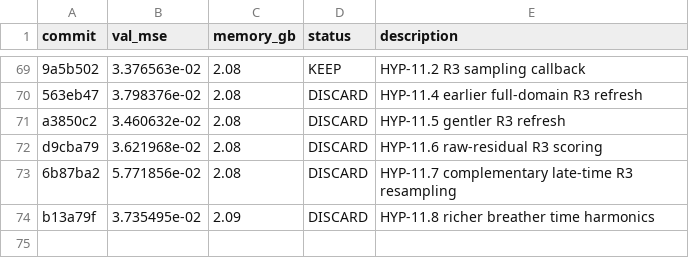
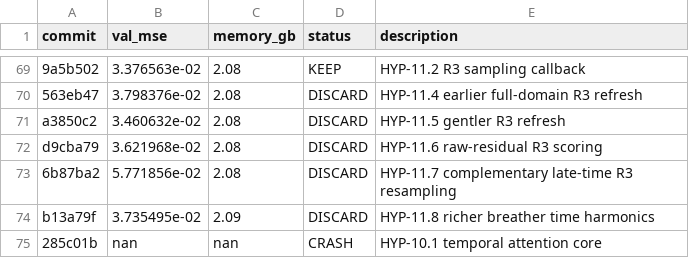
Before and after one commit to Lannix/autoresearch-kaggle, a TSV file: results.tsv, drawn as a sheet; only a part is shown, gaps mark what is left out.

Commit message:
Update roadmap: CRASH HYP-10.1 temporal attention core

```diff
--- a/results.tsv
+++ b/results.tsv
@@ -74 +74,2 @@ d9cba79	3.621968e-02	2.08	DISCARD	HYP-11.6 raw-residual R3 scoring
 b13a79f	3.735495e-02	2.09	DISCARD	HYP-11.8 richer breather time harmonics
+285c01b	nan	nan	CRASH	HYP-10.1 temporal attention core
```
Also changed, not shown: 2 other files.
